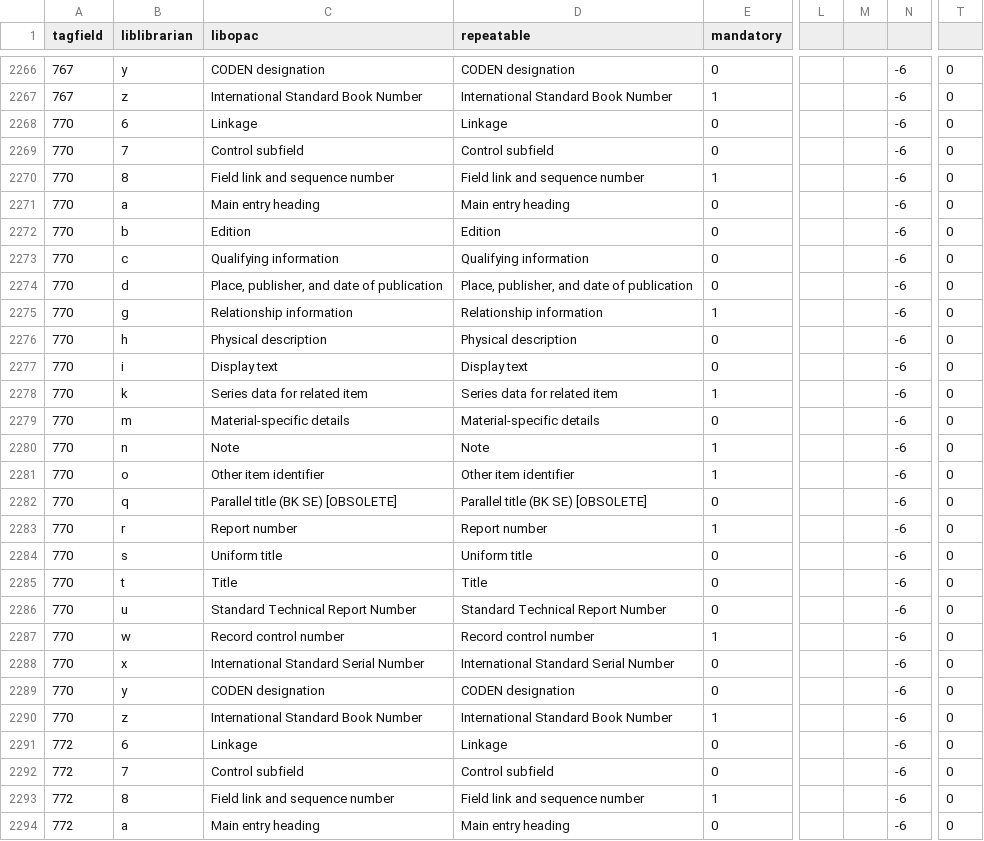
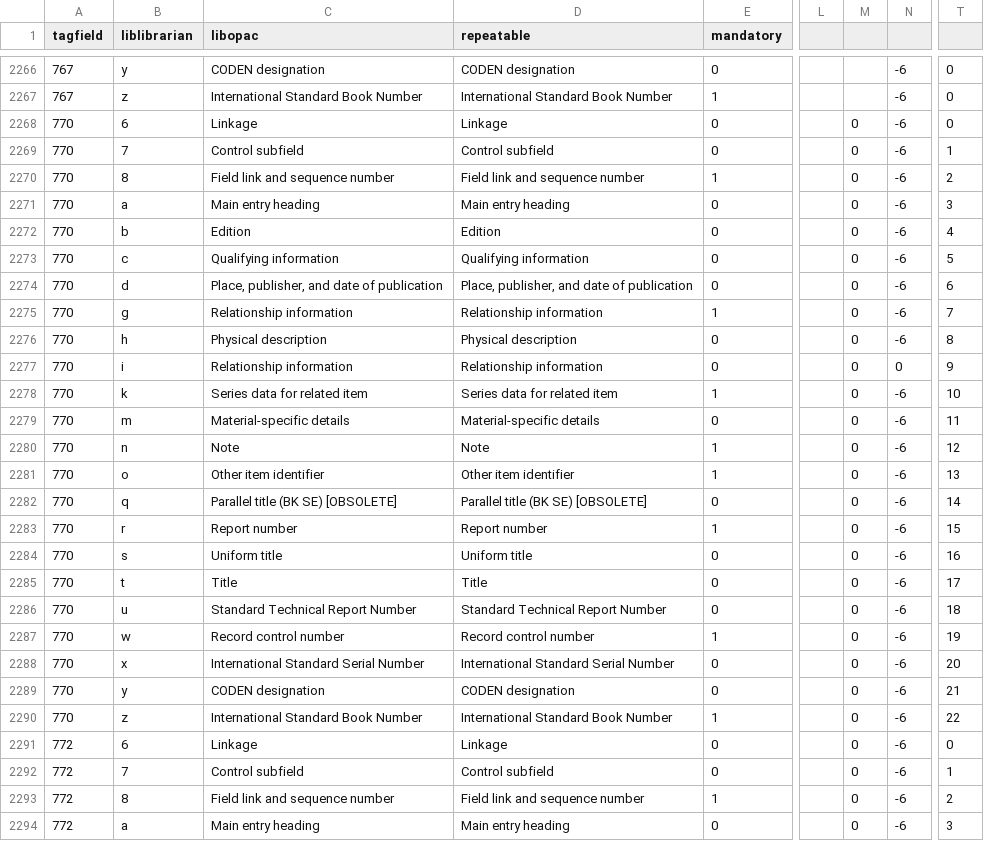
Before and after one commit to cca/koha_snippets, a CSV file: marc_frameworks/export_default.csv, drawn as a sheet; only a part is shown, gaps mark what is left out; the diff covers the shown part only; the diff names each change by its address in the sheet, - before the commit and + after, or states it on an @@ line.

Commit message:
feat: add BKS framework, add 770/2 $i to default

```diff
--- a/marc_frameworks/export_default.csv
+++ b/marc_frameworks/export_default.csv
-M2268:M2294: (empty)
+M2268:M2294: 0
-T2269: 0
+T2269: 1
-T2270: 0
+T2270: 2
-T2271: 0
+T2271: 3
-T2272: 0
+T2272: 4
-T2273: 0
+T2273: 5
-T2274: 0
+T2274: 6
-T2275: 0
+T2275: 7
-T2276: 0
+T2276: 8
-C2277 (libopac): Display text
+C2277 (libopac): Relationship information
-D2277 (repeatable): Display text
+D2277 (repeatable): Relationship information
-N2277: -6
+N2277: 0
-T2277: 0
+T2277: 9
-T2278: 0
+T2278: 10
-T2279: 0
+T2279: 11
-T2280: 0
+T2280: 12
-T2281: 0
+T2281: 13
-T2282: 0
+T2282: 14
-T2283: 0
+T2283: 15
-T2284: 0
+T2284: 16
-T2285: 0
+T2285: 17
-T2286: 0
+T2286: 18
-T2287: 0
+T2287: 19
-T2288: 0
+T2288: 20
-T2289: 0
+T2289: 21
-T2290: 0
+T2290: 22
-T2292: 0
+T2292: 1
-T2293: 0
+T2293: 2
-T2294: 0
+T2294: 3
```
Also changed, not shown: 41 edited cells elsewhere in this file, 1 other file.
